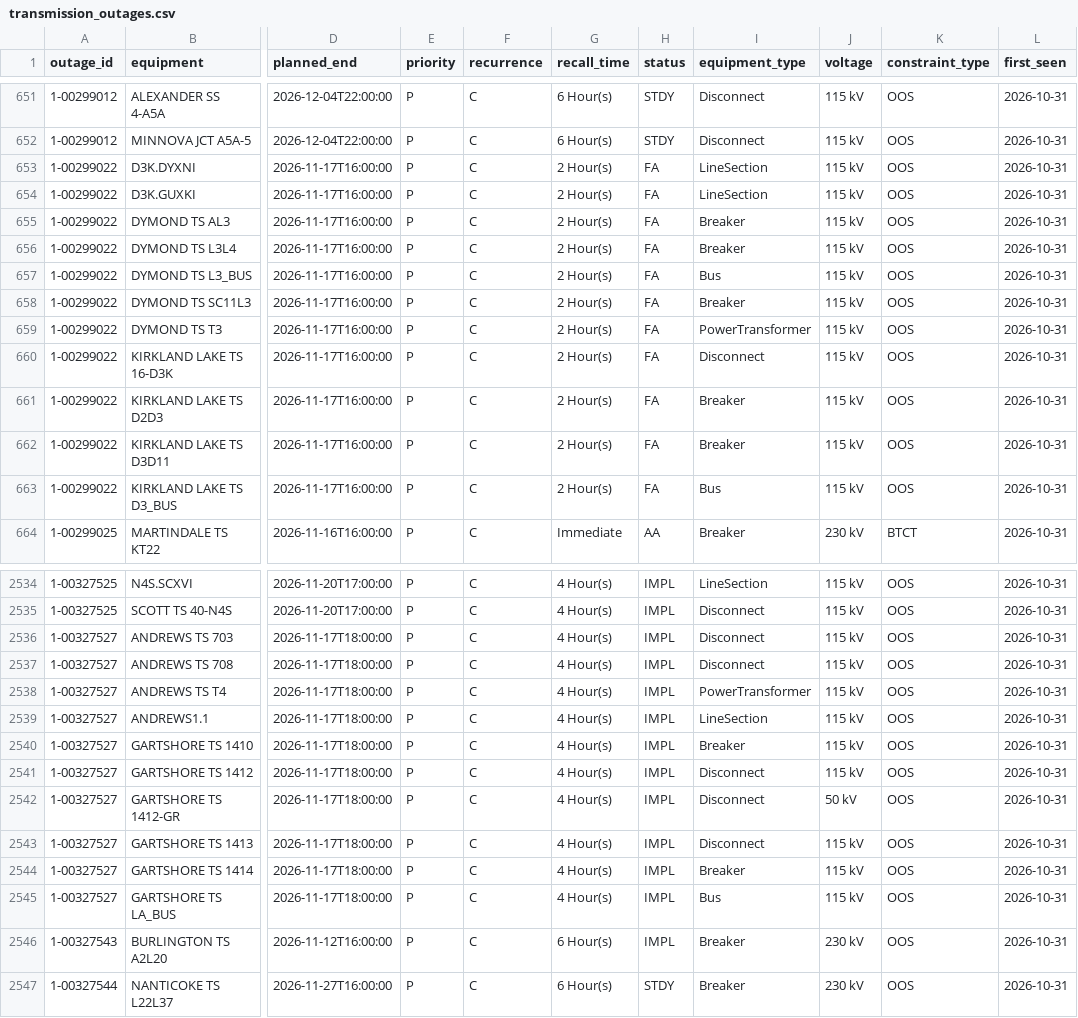
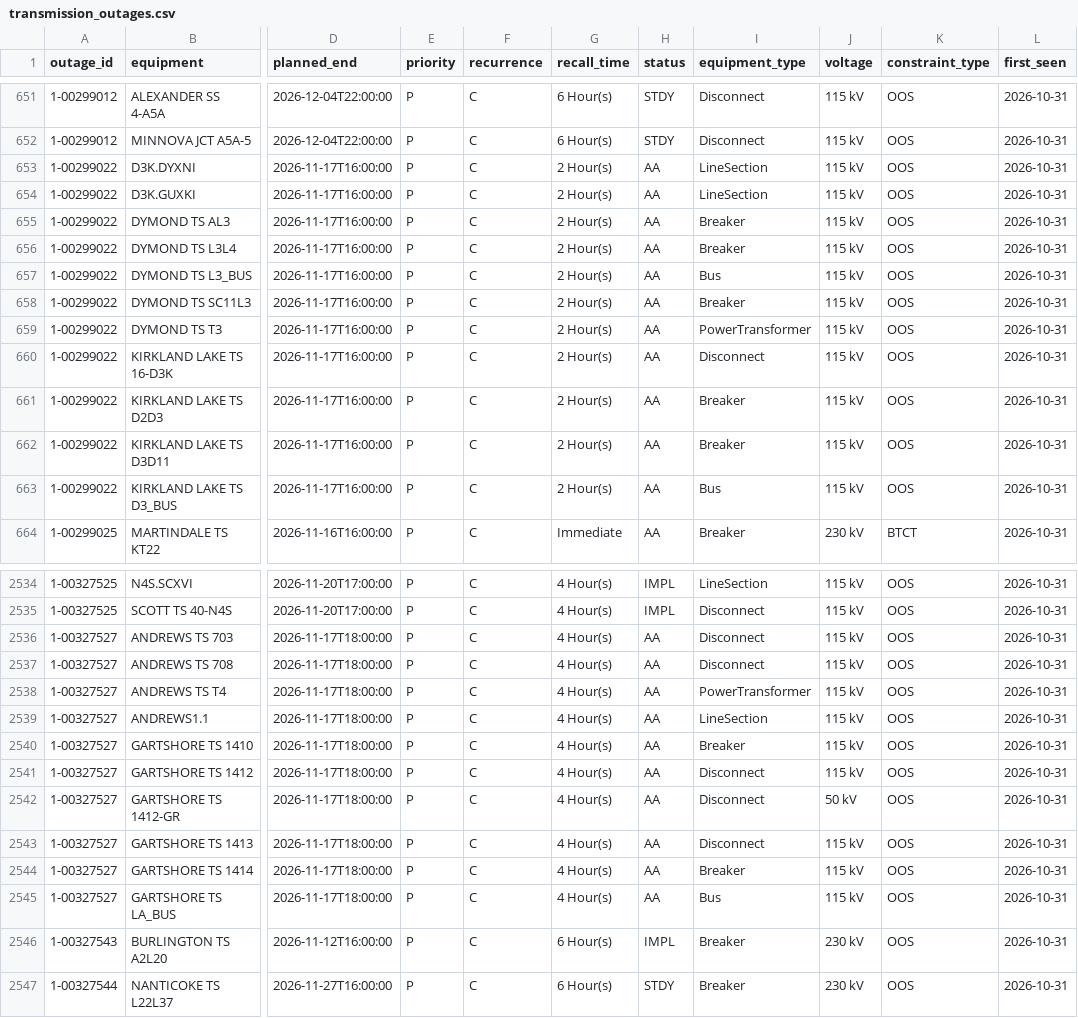
Before and after one commit to lulopdz/ontario-grid, a CSV file: data/transmission_outages.csv, drawn as a sheet; only a part is shown, gaps mark what is left out; the diff covers the shown part only; the diff names each change by its address in the sheet, - before the commit and + after, or states it on an @@ line.

```diff
--- a/data/transmission_outages.csv
+++ b/data/transmission_outages.csv
-H653:H663 (status): FA
+H653:H663 (status): AA
-H2536:H2545 (status): IMPL
+H2536:H2545 (status): AA
```
Also changed, not shown: 16 edited cells elsewhere in this file, data/adequacy_outlook.csv, data/intertie_lmp/2026-11.csv, 1 other file.
